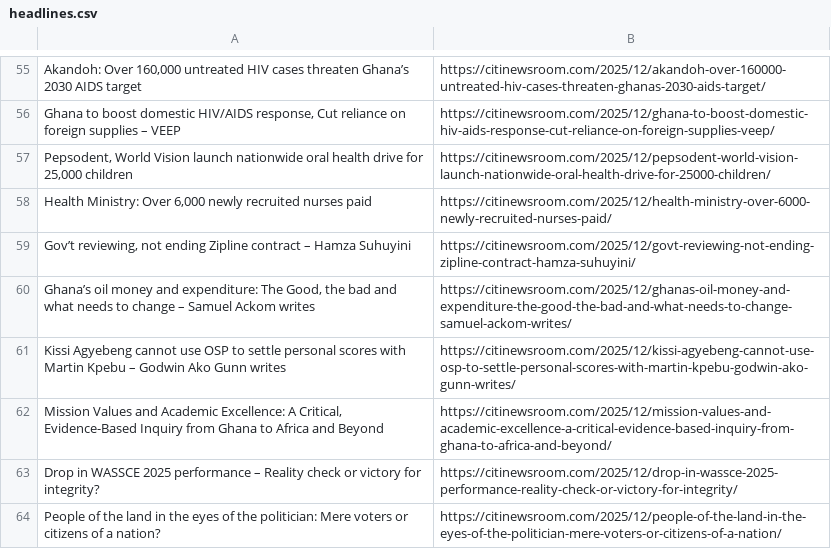
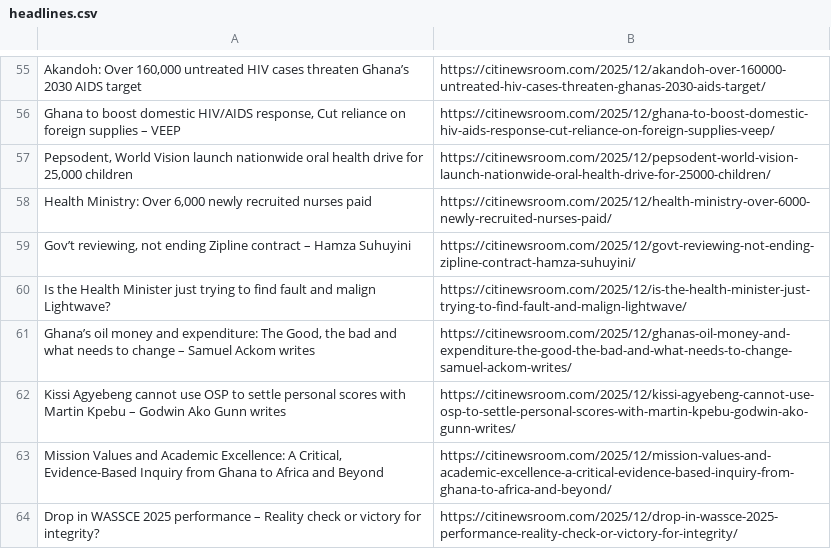
Before and after one commit to Annerquaye/citi-scraper, a CSV file: data/headlines.csv, drawn as a sheet; only a part is shown, gaps mark what is left out; removed rows and columns are numbered as before the commit, all else as after; the diff covers the shown part only; the diff names each change by its address in the sheet, - before the commit and + after, or states it on an @@ line.

```diff
--- a/data/headlines.csv
+++ b/data/headlines.csv
+row 60: Is the Health Minister just trying to find fault and malign Lightwave? | https://citinewsroom.com/2025/12/is-the-health-minister-just-trying-to-find-fault-and-malign-lightwave/
-row 64: People of the land in the eyes of the politician: Mere voters or citizens of a nation? | https://citinewsroom.com/2025/12/people-of-the-land-in-the-eyes-of-the-politician-mere-voters-or-citizens-of-a-nation/
```
Also changed, not shown: 34 added rows, 34 removed rows and 2 moved rows elsewhere in this file.
